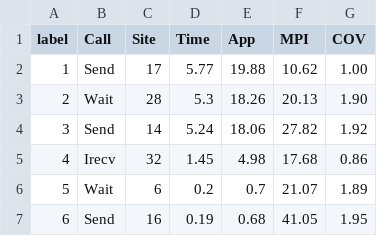
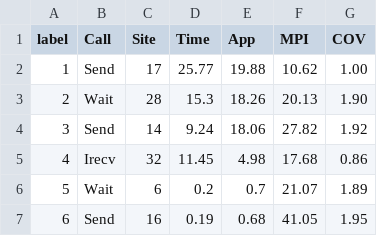
Before and after one commit to amishra159/D3-Vis, a TSV file: Data/cg.8.tsv, drawn as a sheet.

```diff
--- a/Data/cg.8.tsv
+++ b/Data/cg.8.tsv
@@ -1,6 +1,6 @@
 label	Call	Site	Time	App	MPI	COV
-1	Send	17	5.77	19.88	10.62	1.00
-2	Wait	28	5.3	18.26	20.13	1.90
-3	Send	14	5.24	18.06	27.82	1.92
-4	Irecv	32	1.45	4.98	17.68	0.86
+1	Send	17	25.77	19.88	10.62	1.00
+2	Wait	28	15.3	18.26	20.13	1.90
+3	Send	14	9.24	18.06	27.82	1.92
+4	Irecv	32	11.45	4.98	17.68	0.86
 5	Wait	6	0.2	0.7	21.07	1.89
```
Also changed, not shown: Data/cg.10.tsv, Data/cg.11.tsv, 3 other files.
